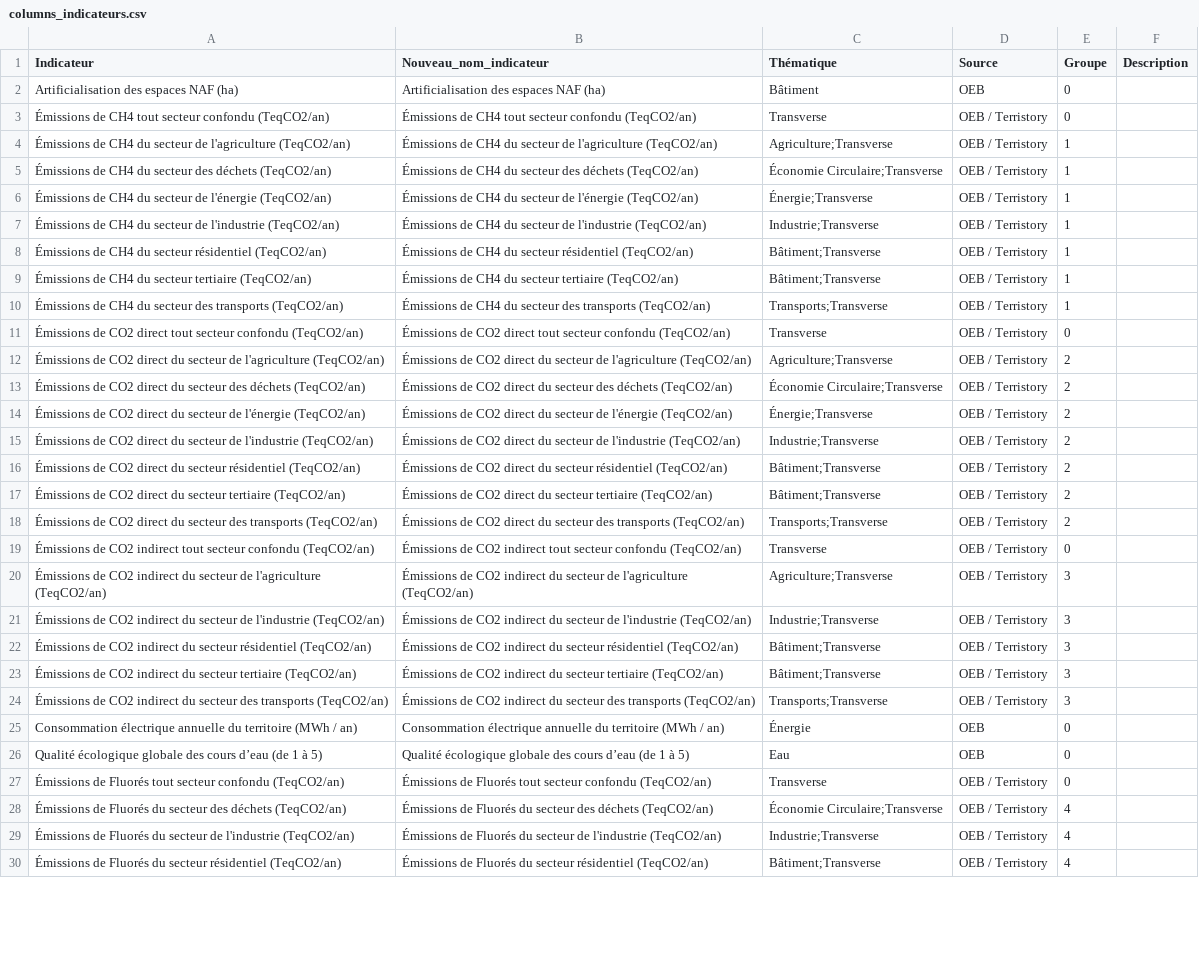
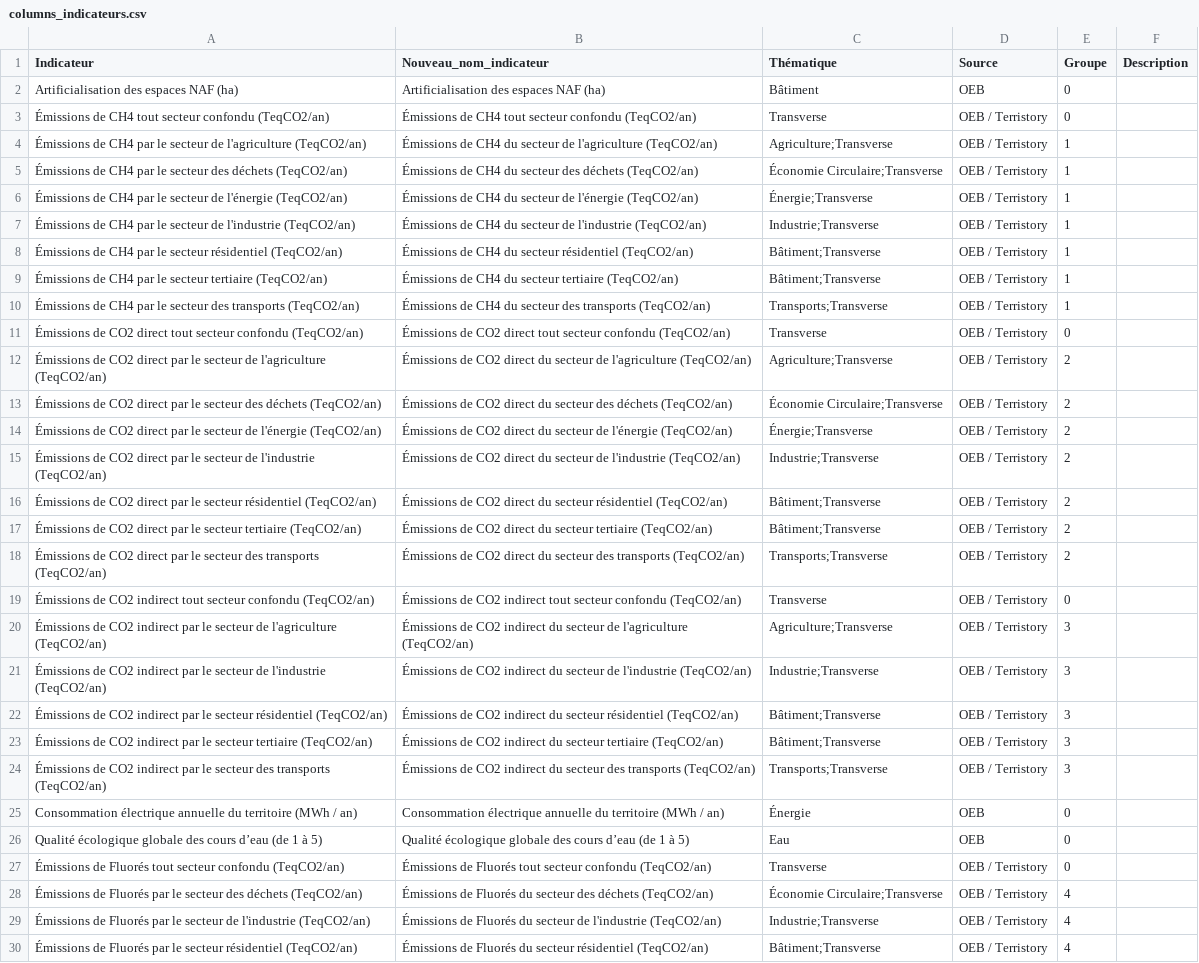
Before and after one commit to thibaultgloriot/Planification-Ecologique, a CSV file: data/columns_indicateurs.csv, drawn as a sheet; only a part is shown; the diff covers the shown part only; the diff names each change by its address in the sheet, - before the commit and + after, or states it on an @@ line.

Commit message:
modification columns_indicateur.csv

```diff
--- a/data/columns_indicateurs.csv
+++ b/data/columns_indicateurs.csv
-A4 (Indicateur): …de CH4 du secteur de…
+A4 (Indicateur): …de CH4 par le secteur de…
-A5 (Indicateur): …de CH4 du secteur des…
+A5 (Indicateur): …de CH4 par le secteur des…
-A6 (Indicateur): …de CH4 du secteur de…
+A6 (Indicateur): …de CH4 par le secteur de…
-A7 (Indicateur): …de CH4 du secteur de…
+A7 (Indicateur): …de CH4 par le secteur de…
-A8 (Indicateur): …de CH4 du secteur résidentiel…
+A8 (Indicateur): …de CH4 par le secteur résidentiel…
-A9 (Indicateur): …de CH4 du secteur tertiaire…
+A9 (Indicateur): …de CH4 par le secteur tertiaire…
-A10 (Indicateur): …de CH4 du secteur des…
+A10 (Indicateur): …de CH4 par le secteur des…
-A12 (Indicateur): …CO2 direct du secteur de…
+A12 (Indicateur): …CO2 direct par le secteur de…
-A13 (Indicateur): …CO2 direct du secteur des…
+A13 (Indicateur): …CO2 direct par le secteur des…
-A14 (Indicateur): …CO2 direct du secteur de…
+A14 (Indicateur): …CO2 direct par le secteur de…
-A15 (Indicateur): …CO2 direct du secteur de…
+A15 (Indicateur): …CO2 direct par le secteur de…
-A16 (Indicateur): …CO2 direct du secteur résidentiel…
+A16 (Indicateur): …CO2 direct par le secteur résidentiel…
-A17 (Indicateur): …CO2 direct du secteur tertiaire…
+A17 (Indicateur): …CO2 direct par le secteur tertiaire…
-A18 (Indicateur): …CO2 direct du secteur des…
+A18 (Indicateur): …CO2 direct par le secteur des…
-A20 (Indicateur): …CO2 indirect du secteur de…
+A20 (Indicateur): …CO2 indirect par le secteur de…
-A21 (Indicateur): …CO2 indirect du secteur de…
+A21 (Indicateur): …CO2 indirect par le secteur de…
-A22 (Indicateur): …CO2 indirect du secteur résidentiel…
+A22 (Indicateur): …CO2 indirect par le secteur résidentiel…
-A23 (Indicateur): …CO2 indirect du secteur tertiaire…
+A23 (Indicateur): …CO2 indirect par le secteur tertiaire…
-A24 (Indicateur): …CO2 indirect du secteur des…
+A24 (Indicateur): …CO2 indirect par le secteur des…
-A28 (Indicateur): …de Fluorés du secteur des…
+A28 (Indicateur): …de Fluorés par le secteur des…
-A29 (Indicateur): …de Fluorés du secteur de…
+A29 (Indicateur): …de Fluorés par le secteur de…
-A30 (Indicateur): …de Fluorés du secteur résidentiel…
+A30 (Indicateur): …de Fluorés par le secteur résidentiel…
```
Also changed, not shown: 15 edited cells elsewhere in this file, 2 other files.
